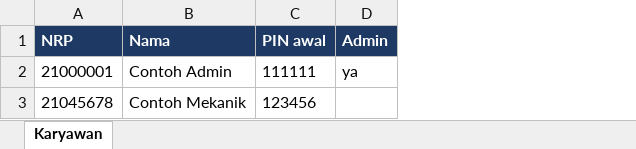
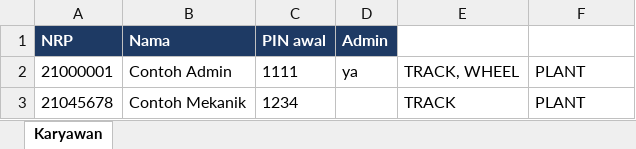
Before and after one commit to asterix88/myshopmanual, an Excel workbook: karyawan-contoh.xlsx, sheet Karyawan, drawn as a sheet; values as stored, in another font and other column widths than the file's, no borders; the diff names each change by its address in the sheet, - before the commit and + after, or states it on an @@ line.

```diff
--- a/karyawan-contoh.xlsx (sheet Karyawan)
+++ b/karyawan-contoh.xlsx (sheet Karyawan)
+column E (Section), rows 2-3: TRACK, WHEEL | TRACK
+column F (Departemen), rows 2-3: PLANT | PLANT
-C2 (PIN awal): 111111
+C2 (PIN awal): 1111
-C3 (PIN awal): 123456
+C3 (PIN awal): 1234
```
Also changed, not shown: 23 other files.
